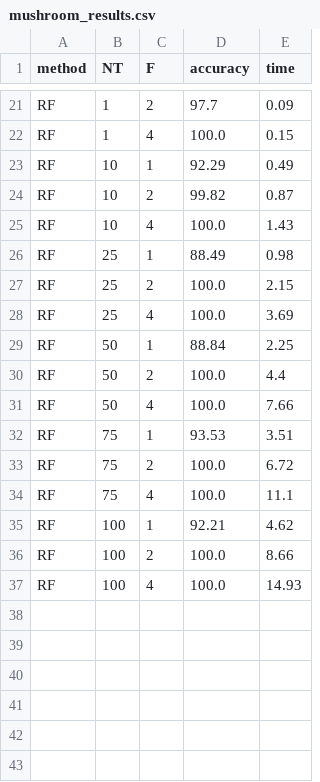
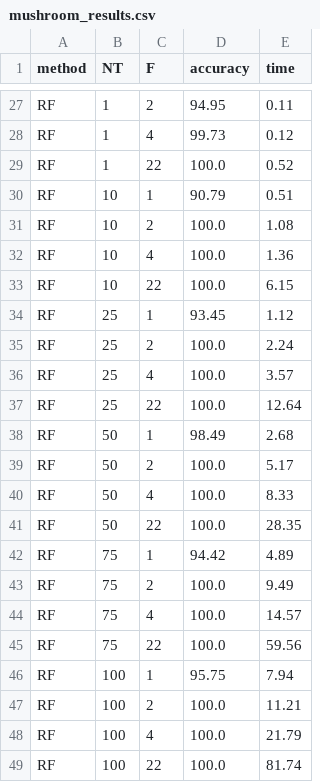
Before and after one commit to clararivadulla/MAI-SEL-2022-23, a CSV file: PW2-SEL-2023-ClaraRivadulla/source/results/mushroom_results.csv, drawn as a sheet; only a part is shown, gaps mark what is left out; addresses are those after the commit; the diff covers the shown part only; the diff names each change by its address in the sheet, - before the commit and + after, or states it on an @@ line.

```diff
--- a/PW2-SEL-2023-ClaraRivadulla/source/results/mushroom_results.csv
+++ b/PW2-SEL-2023-ClaraRivadulla/source/results/mushroom_results.csv
-D27 (accuracy): 97.7
+D27 (accuracy): 94.95
-E27 (time): 0.09
+E27 (time): 0.11
-D28 (accuracy): 100.0
+D28 (accuracy): 99.73
-E28 (time): 0.15
+E28 (time): 0.12
+row 29: RF | 1 | 22 | 100.0 | 0.52
-D30 (accuracy): 92.29
+D30 (accuracy): 90.79
-E30 (time): 0.49
+E30 (time): 0.51
-D31 (accuracy): 99.82
+D31 (accuracy): 100.0
-E31 (time): 0.87
+E31 (time): 1.08
-E32 (time): 1.43
+E32 (time): 1.36
+row 33: RF | 10 | 22 | 100.0 | 6.15
-D34 (accuracy): 88.49
+D34 (accuracy): 93.45
-E34 (time): 0.98
+E34 (time): 1.12
-E35 (time): 2.15
+E35 (time): 2.24
-E36 (time): 3.69
+E36 (time): 3.57
+row 37: RF | 25 | 22 | 100.0 | 12.64
-D38 (accuracy): 88.84
+D38 (accuracy): 98.49
-E38 (time): 2.25
+E38 (time): 2.68
-E39 (time): 4.4
+E39 (time): 5.17
-E40 (time): 7.66
+E40 (time): 8.33
+row 41: RF | 50 | 22 | 100.0 | 28.35
-D42 (accuracy): 93.53
+D42 (accuracy): 94.42
-E42 (time): 3.51
+E42 (time): 4.89
-E43 (time): 6.72
+E43 (time): 9.49
-E44 (time): 11.1
+E44 (time): 14.57
+row 45: RF | 75 | 22 | 100.0 | 59.56
-D46 (accuracy): 92.21
+D46 (accuracy): 95.75
-E46 (time): 4.62
+E46 (time): 7.94
-E47 (time): 8.66
+E47 (time): 11.21
-E48 (time): 14.93
+E48 (time): 21.79
+row 49: RF | 100 | 22 | 100.0 | 81.74
```
Also changed, not shown: 6 added rows and 25 edited cells elsewhere in this file, PW2-SEL-2023-ClaraRivadulla/source/results/iris_results.csv, PW2-SEL-2023-ClaraRivadulla/source/results/tic_tac_toe_endgame_results.csv, 9 other files.
